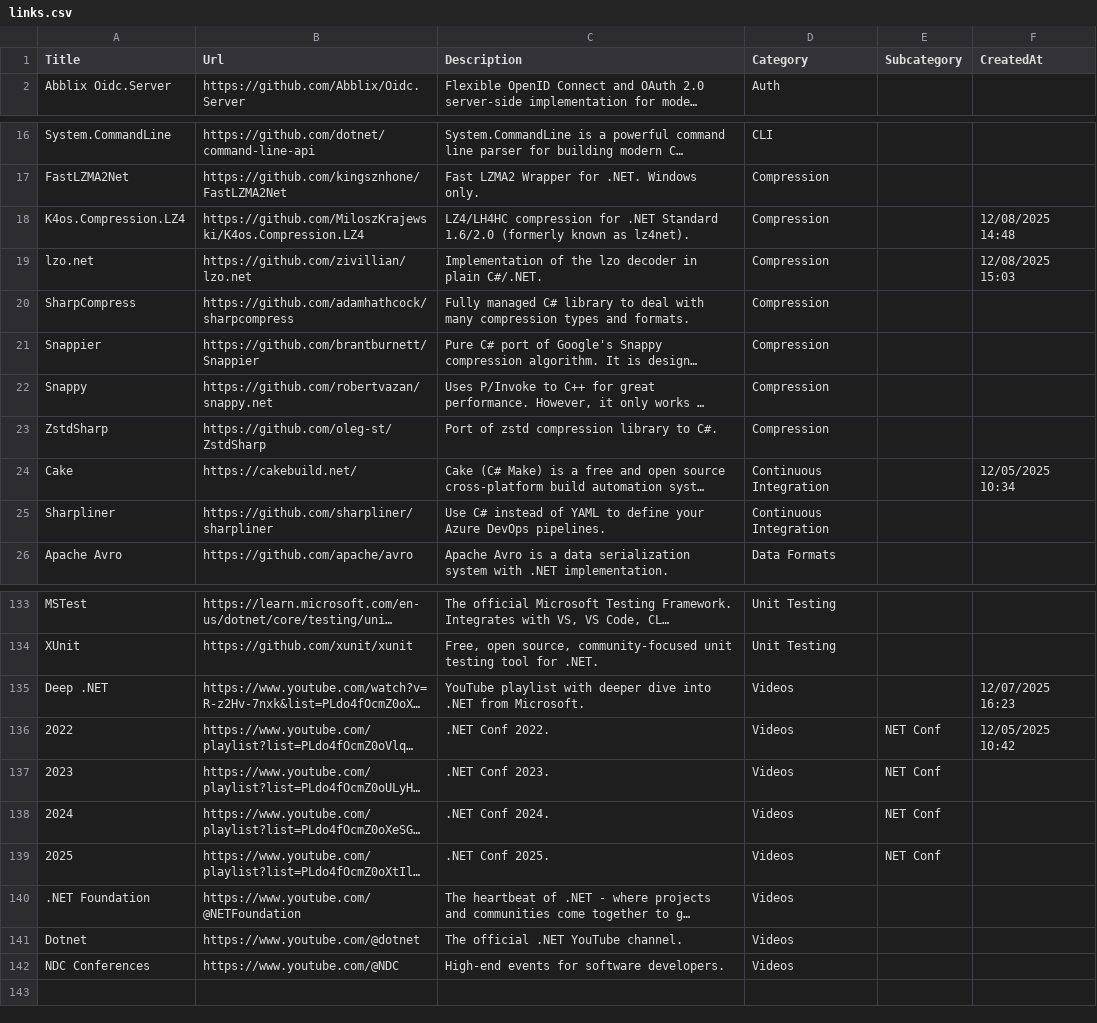
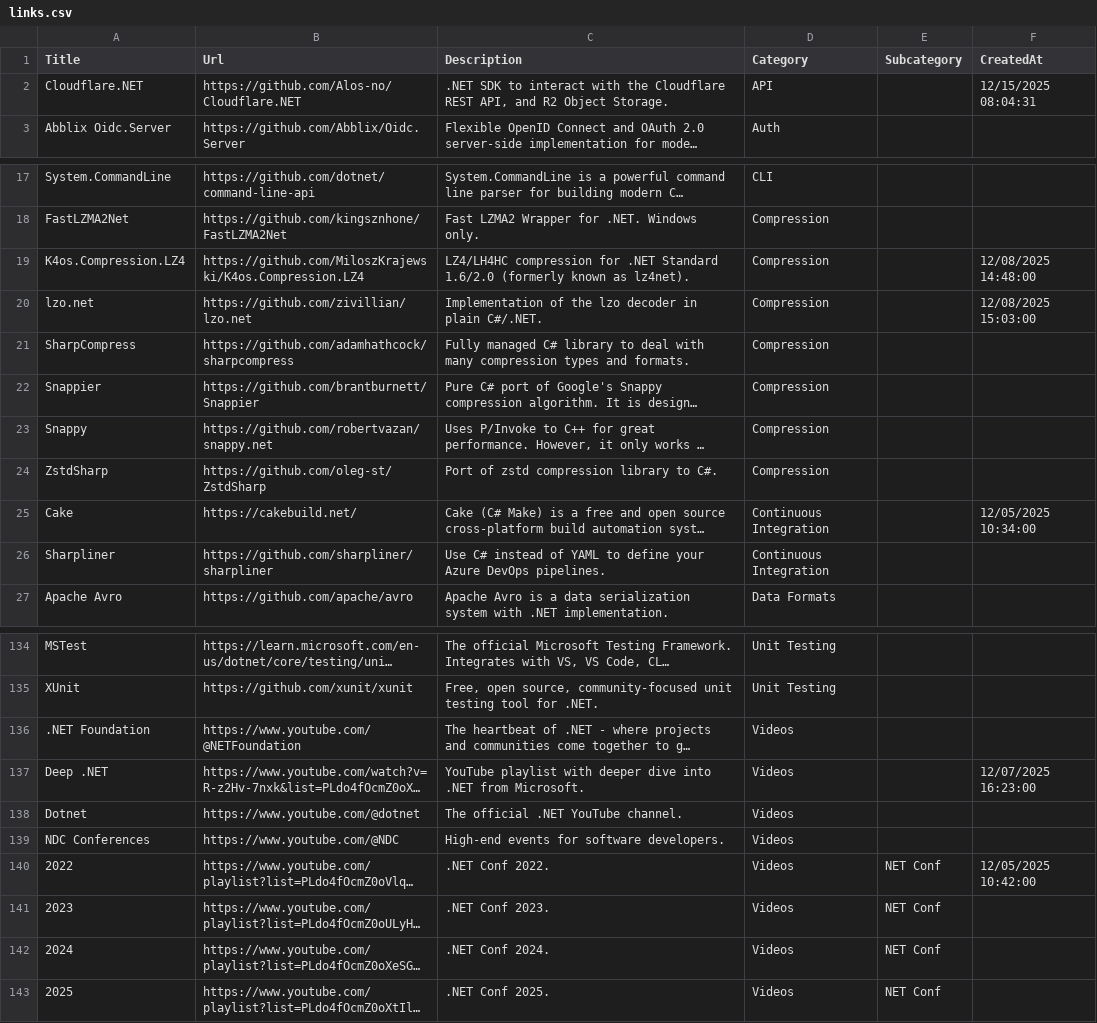
Before and after one commit to aloneguid/awesome-dotnet, a CSV file: links.csv, drawn as a sheet; only a part is shown, gaps mark what is left out; long unchanged cells end in …; addresses are those after the commit; the diff names each change by its address in the sheet, - before the commit and + after, or states it on an @@ line.

```diff
--- a/links.csv
+++ b/links.csv
+row 2: Cloudflare.NET | https://github.com/Alos-no/Cloudflare.NET | .NET SDK to interact with the Cloudflare REST API, and R2 Object Storage. | API |  | 12/15/2025 08:04:31
-F19 (CreatedAt): 12/08/2025 14:48
+F19 (CreatedAt): 12/08/2025 14:48:00
-F20 (CreatedAt): 12/08/2025 15:03
+F20 (CreatedAt): 12/08/2025 15:03:00
-F25 (CreatedAt): 12/05/2025 10:34
+F25 (CreatedAt): 12/05/2025 10:34:00
@@ row 140 moved to row 136: .NET Foundation @@
-F137 (CreatedAt): 12/07/2025 16:23
+F137 (CreatedAt): 12/07/2025 16:23:00
@@ row 141 moved to row 138: Dotnet @@
@@ row 142 moved to row 139: NDC Conferences @@
-F140 (CreatedAt): 12/05/2025 10:42
+F140 (CreatedAt): 12/05/2025 10:42:00
```
Also changed, not shown: 2 other files.
